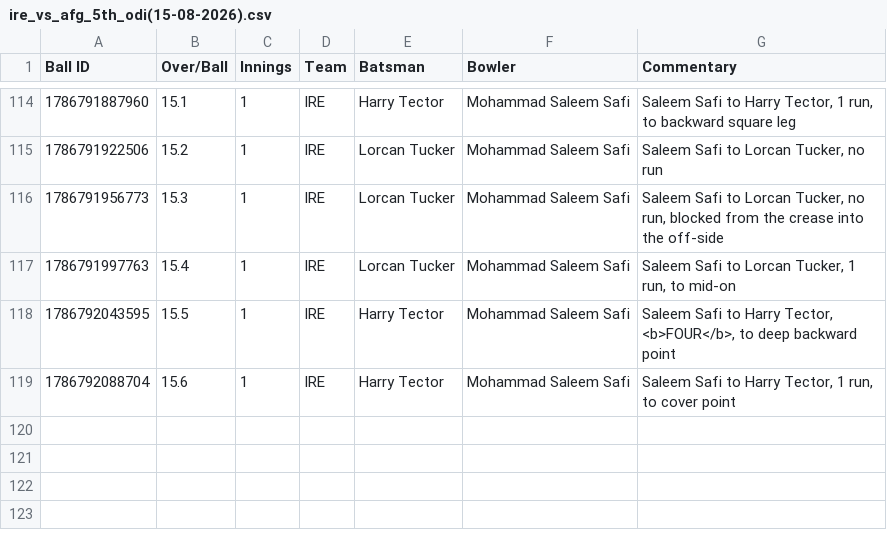
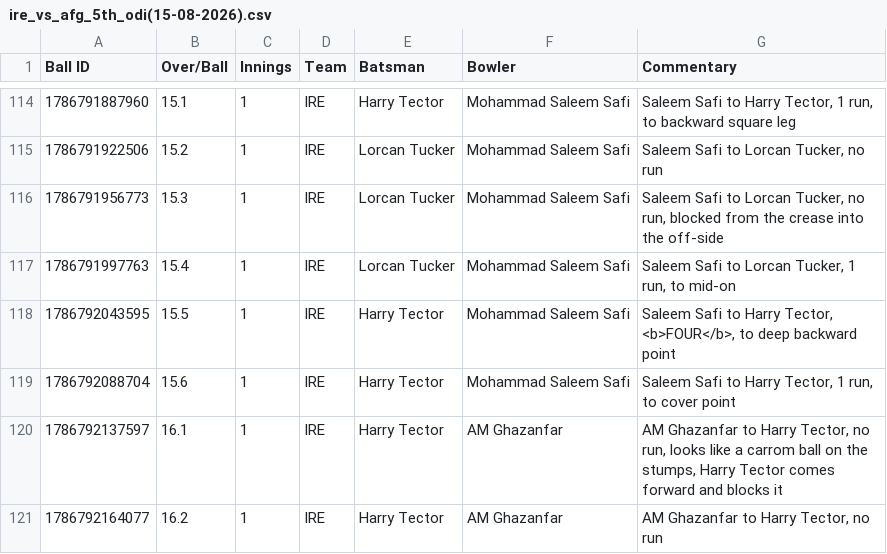
Before and after one commit to heisenricher/cricket_data, a CSV file: ire_vs_afg_5th_odi(15-08-2026).csv, drawn as a sheet; only a part is shown, gaps mark what is left out; the diff names each change by its address in the sheet, - before the commit and + after, or states it on an @@ line.

```diff
--- a/ire_vs_afg_5th_odi(15-08-2026).csv
+++ b/ire_vs_afg_5th_odi(15-08-2026).csv
+row 120: 1786792137597 | 16.1 | 1 | IRE | Harry Tector | AM Ghazanfar | AM Ghazanfar to Harry Tector, no run, looks like a carrom ball on the stumps, Harry Tector comes forward and blocks it
+row 121: 1786792164077 | 16.2 | 1 | IRE | Harry Tector | AM Ghazanfar | AM Ghazanfar to Harry Tector, no run
```
Also changed, not shown: ind_vs_sl_1st_test(15-08-2026).csv.
